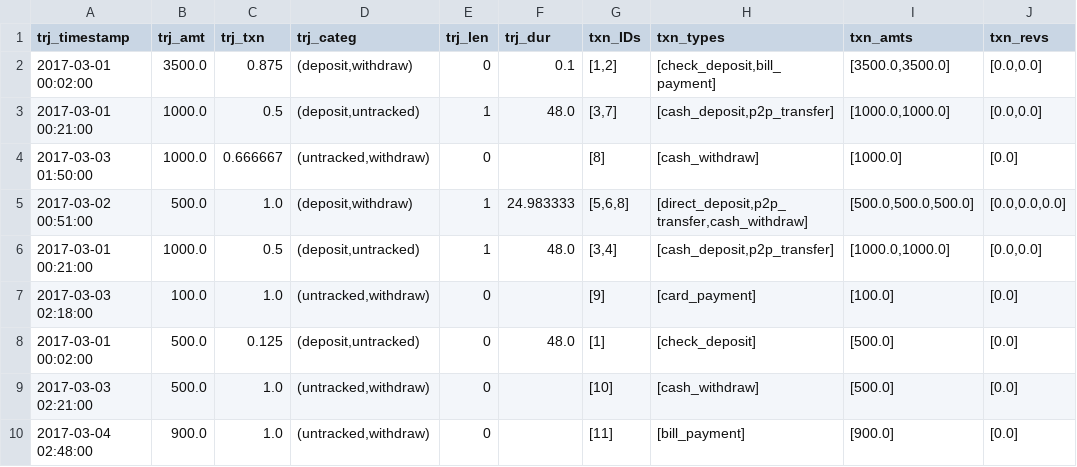
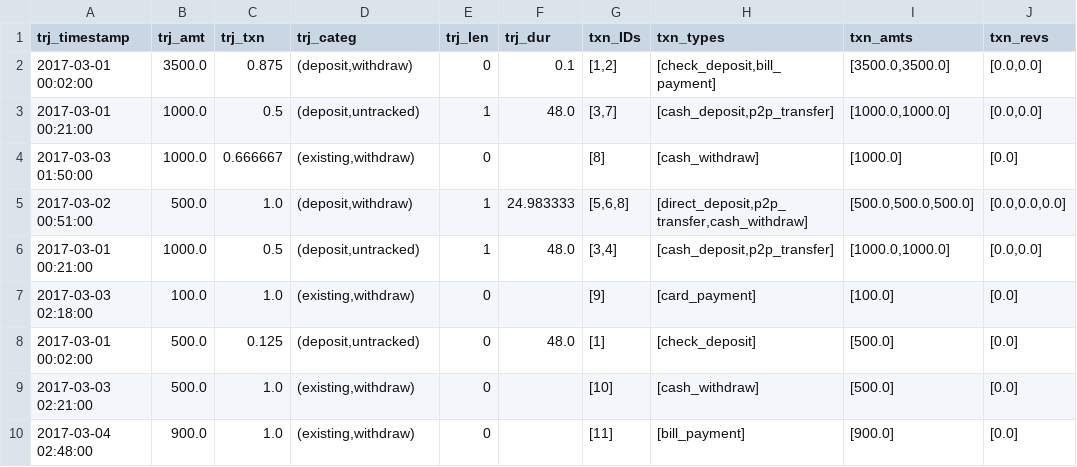
Before and after one commit to carolinamattsson/follow-the-money, a CSV file: examples/8_time_cutoffs/output/ntwk_48.0hr_abs_flows_lifo.csv, drawn as a sheet; only a part is shown; the diff names each change by its address in the sheet, - before the commit and + after, or states it on an @@ line.

```diff
--- a/examples/8_time_cutoffs/output/ntwk_48.0hr_abs_flows_lifo.csv
+++ b/examples/8_time_cutoffs/output/ntwk_48.0hr_abs_flows_lifo.csv
-D4 (trj_categ): (untracked,withdraw)
+D4 (trj_categ): (existing,withdraw)
-D7 (trj_categ): (untracked,withdraw)
+D7 (trj_categ): (existing,withdraw)
-D9:D10 (trj_categ): (untracked,withdraw)
+D9:D10 (trj_categ): (existing,withdraw)
```
Also changed, not shown: examples/1_base_functionality/output/account_flows_none.csv, examples/1_base_functionality/output/network_flows_none.csv, 7 other files.
